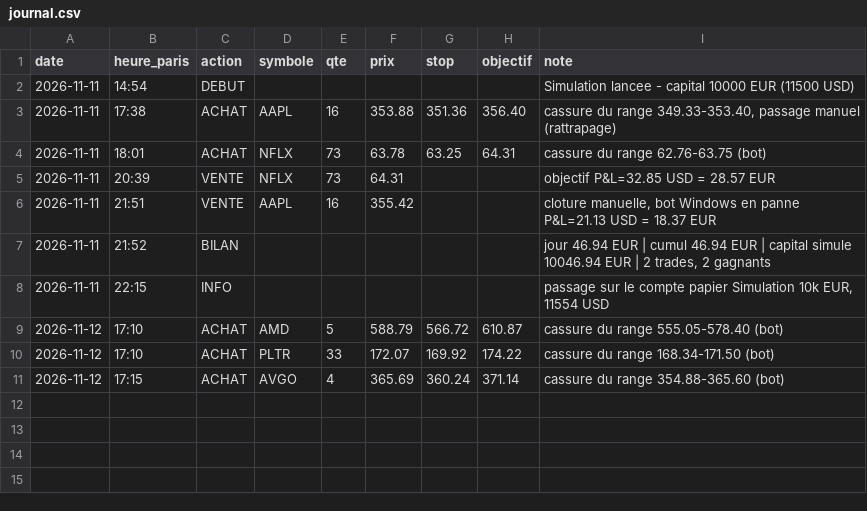
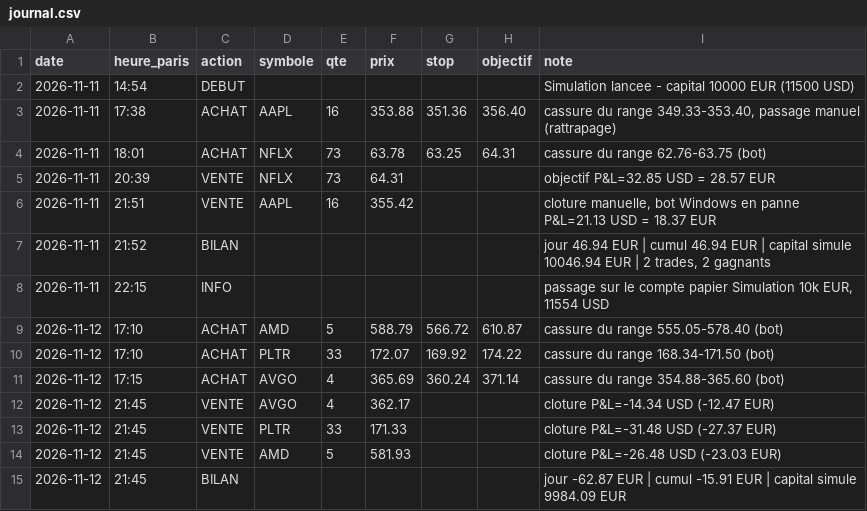
Before and after one commit to lucaskaizer37-hash/trading-sim, a CSV file: journal.csv, drawn as a sheet; the diff names each change by its address in the sheet, - before the commit and + after, or states it on an @@ line.

Commit message:
journal 2026-11-12 20:45

```diff
--- a/journal.csv
+++ b/journal.csv
+row 12: 2026-11-12 | 21:45 | VENTE | AVGO | 4 | 362.17 |  |  | cloture P&L=-14.34 USD (-12.47 EUR)
+row 13: 2026-11-12 | 21:45 | VENTE | PLTR | 33 | 171.33 |  |  | cloture P&L=-31.48 USD (-27.37 EUR)
+row 14: 2026-11-12 | 21:45 | VENTE | AMD | 5 | 581.93 |  |  | cloture P&L=-26.48 USD (-23.03 EUR)
+row 15: 2026-11-12 | 21:45 | BILAN |  |  |  |  |  | jour -62.87 EUR | cumul -15.91 EUR | capital simule 9984.09 EUR
```
Also changed, not shown: 2 other files.
